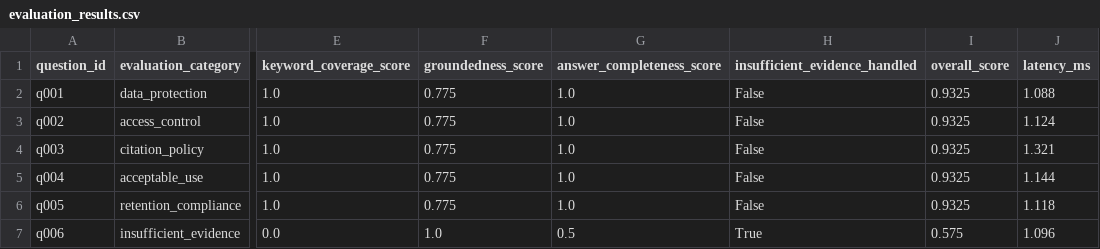
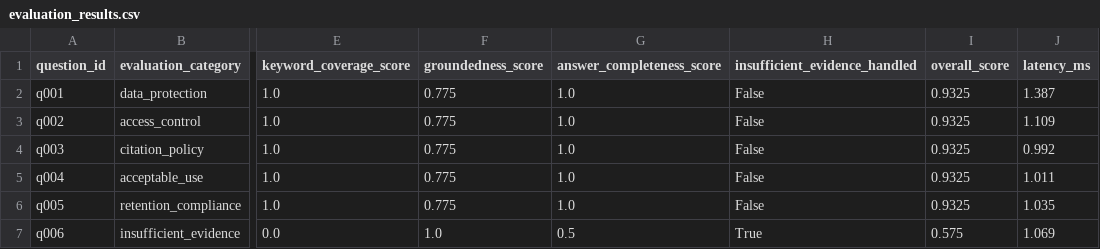
Before and after one commit to Ibraheemolasupogit/aws-enterprise-multimodal-rag-platform, a CSV file: outputs/sample/evaluation_results.csv, drawn as a sheet; only a part is shown, gaps mark what is left out; the diff names each change by its address in the sheet, - before the commit and + after, or states it on an @@ line.

```diff
--- a/outputs/sample/evaluation_results.csv
+++ b/outputs/sample/evaluation_results.csv
-J2 (latency_ms): 1.088
+J2 (latency_ms): 1.387
-J3 (latency_ms): 1.124
+J3 (latency_ms): 1.109
-J4 (latency_ms): 1.321
+J4 (latency_ms): 0.992
-J5 (latency_ms): 1.144
+J5 (latency_ms): 1.011
-J6 (latency_ms): 1.118
+J6 (latency_ms): 1.035
-J7 (latency_ms): 1.096
+J7 (latency_ms): 1.069
```
Also changed, not shown: 16 other files.
